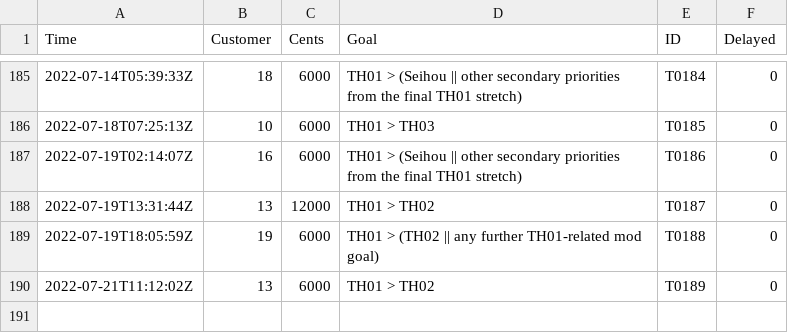
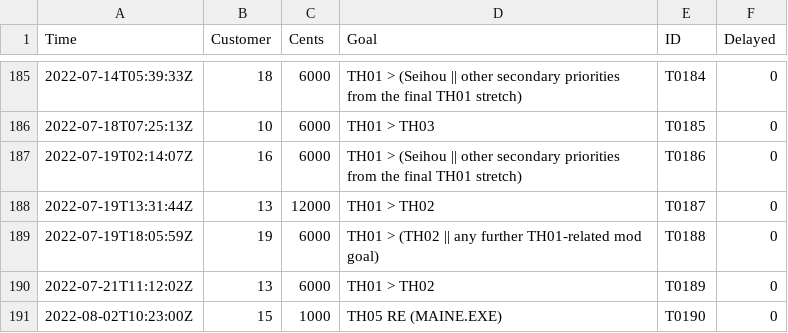
Before and after one commit to nmlgc/rec98.nmlgc.net, a TSV file: db/transactions.tsv, drawn as a sheet; only a part is shown, gaps mark what is left out; the diff names each change by its address in the sheet, - before the commit and + after, or states it on an @@ line.

Commit message:
[💰] Confirm T0190
Another 10 € from Blue Bolt's generic reverse-engineering
subscription, reserved for TH05 MAINE.EXE for the time being.
Thank you!

```diff
--- a/db/transactions.tsv
+++ b/db/transactions.tsv
+row 191: 2022-08-02T10:23:00Z | 15 | 1000 | TH05 RE (MAINE.EXE) | T0190 | 0
```
